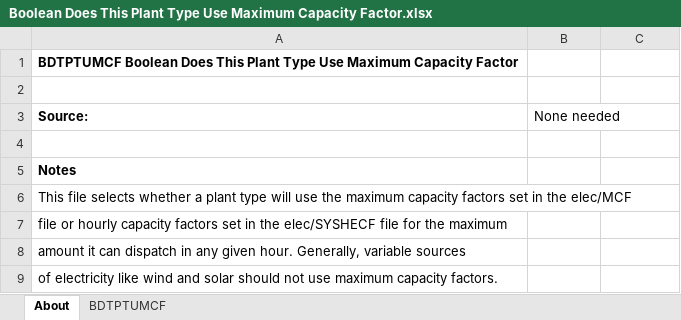
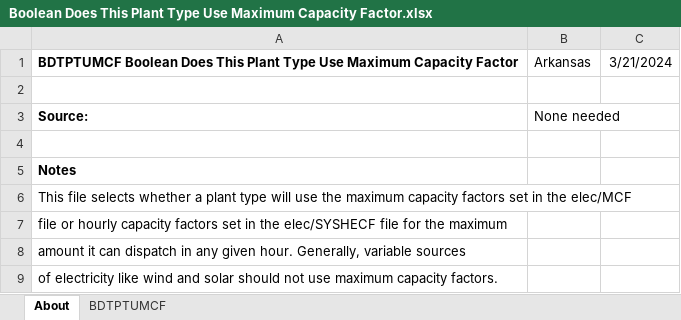
Before and after one commit to EnergyInnovation/eps-arkansas, an Excel workbook: InputData/elec/BDTPTUMCF/Boolean Does This Plant Type Use Maximum Capacity Factor.xlsx, sheet About, drawn as a sheet; values as stored, in another font and other column widths than the file's, no borders; the diff names each change by its address in the sheet, - before the commit and + after, or states it on an @@ line.

```diff
--- a/InputData/elec/BDTPTUMCF/Boolean Does This Plant Type Use Maximum Capacity Factor.xlsx (sheet About)
+++ b/InputData/elec/BDTPTUMCF/Boolean Does This Plant Type Use Maximum Capacity Factor.xlsx (sheet About)
-B1: (empty)
+B1: Arkansas
-C1: (empty)
+C1: 3/21/2024
```
Also changed, not shown: sheet BDTPTUMCF, InputData/elec/CSC/Capacity Supply Curve.xlsx, InputData/fuels/BS/BAU Subsidies.xlsx, 31 other files.
